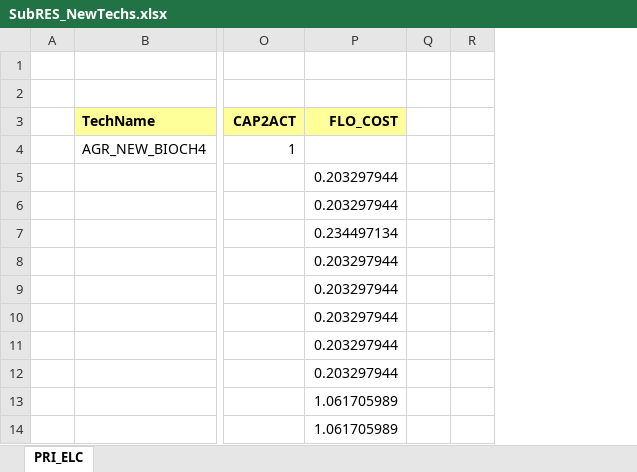
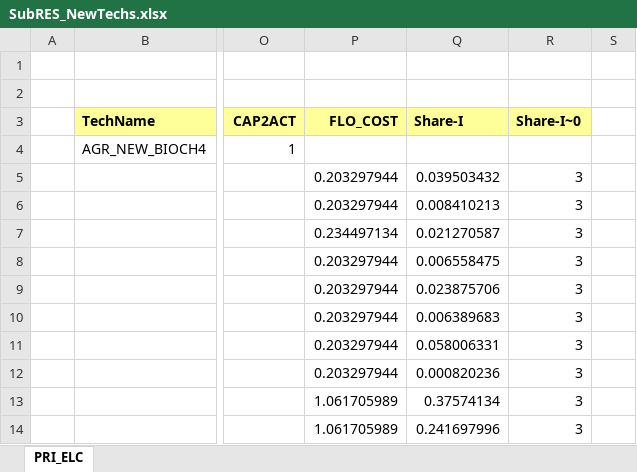
Before and after one commit to przeszut/BIOGAS, an Excel workbook: SubRES_TMPL/SubRES_NewTechs.xlsx, sheet PRI_ELC, drawn as a sheet; only a part is shown, gaps mark what is left out; values as stored, in another font and other column widths than the file's, no borders; removed rows and columns are numbered as before the commit, all else as after; the diff names each change by its address in the sheet, - before the commit and + after, or states it on an @@ line.

```diff
--- a/SubRES_TMPL/SubRES_NewTechs.xlsx (sheet PRI_ELC)
+++ b/SubRES_TMPL/SubRES_NewTechs.xlsx (sheet PRI_ELC)
-column Q, empty
+column Q, rows 3-14: Share-I |  | 0.039503432 | 0.008410213 | 0.021270587 | 0.006558475 | 0.023875706 | 0.006389683 | 0.058006331 | 0.000820236 | 0.37574134 | 0.241697996
+column R, rows 3-14: Share-I~0 |  | 3 | 3 | 3 | 3 | 3 | 3 | 3 | 3 | 3 | 3
```
Also changed, not shown: VT_REG_PRI_V01_AGR.xlsx.
